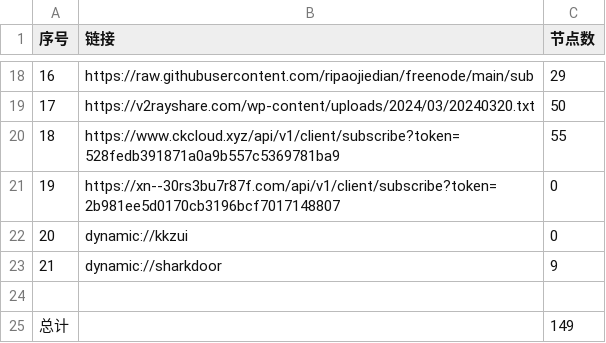
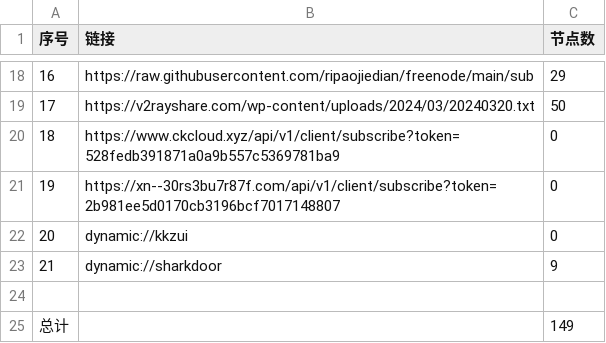
Before and after one commit to ncn2023/AutoMergePublicNodes, a CSV file: list_result.csv, drawn as a sheet; only a part is shown, gaps mark what is left out.

```diff
--- a/list_result.csv
+++ b/list_result.csv
@@ -19,3 +19,3 @@
 17,https://v2rayshare.com/wp-content/uploads/2024/03/20240320.txt,50
-18,https://www.ckcloud.xyz/api/v1/client/subscribe?token=528fedb391871a0a9b557c5369781ba9,55
+18,https://www.ckcloud.xyz/api/v1/client/subscribe?token=528fedb391871a0a9b557c5369781ba9,0
 19,https://xn--30rs3bu7r87f.com/api/v1/client/subscribe?token=2b981ee5d0170cb3196bcf7017148807,0
```
Also changed, not shown: 4 other files.
